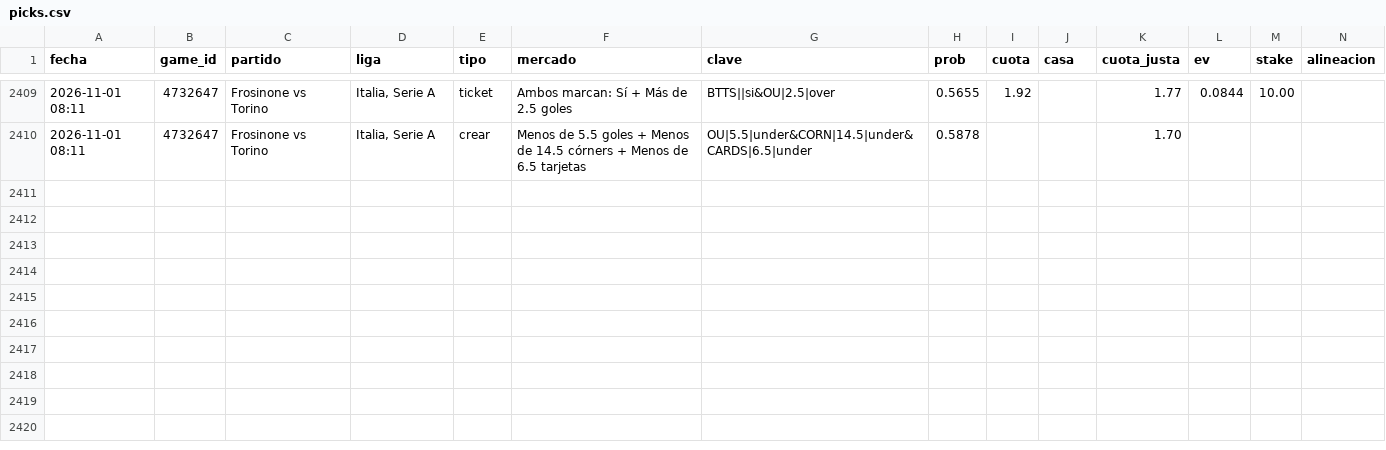
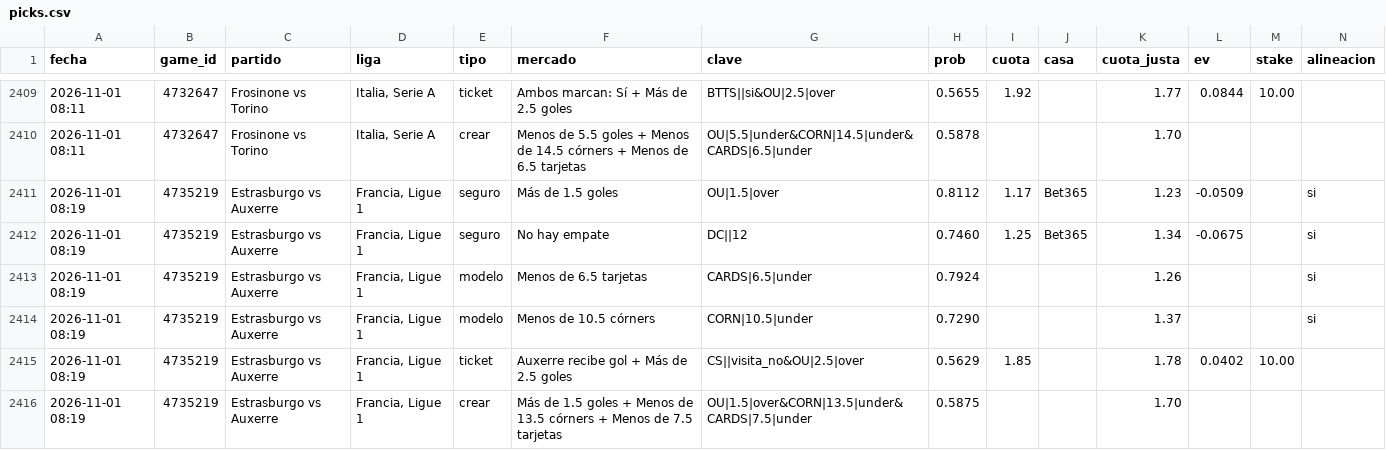
Before and after one commit to JoseVilcatoma/picks-bot, a CSV file: data/picks.csv, drawn as a sheet; only a part is shown, gaps mark what is left out; rows hold the shown columns only; the diff names each change by its address in the sheet, - before the commit and + after, or states it on an @@ line.

```diff
--- a/data/picks.csv
+++ b/data/picks.csv
+row 2411: 2026-11-01 08:19 | 4735219 | Estrasburgo vs Auxerre | Francia, Ligue 1 | seguro | Más de 1.5 goles | OU|1.5|over | 0.8112 | 1.17 | Bet365 | 1.23 | -0.0509 |  | si
+row 2412: 2026-11-01 08:19 | 4735219 | Estrasburgo vs Auxerre | Francia, Ligue 1 | seguro | No hay empate | DC||12 | 0.7460 | 1.25 | Bet365 | 1.34 | -0.0675 |  | si
+row 2413: 2026-11-01 08:19 | 4735219 | Estrasburgo vs Auxerre | Francia, Ligue 1 | modelo | Menos de 6.5 tarjetas | CARDS|6.5|under | 0.7924 |  |  | 1.26 |  |  | si
+row 2414: 2026-11-01 08:19 | 4735219 | Estrasburgo vs Auxerre | Francia, Ligue 1 | modelo | Menos de 10.5 córners | CORN|10.5|under | 0.7290 |  |  | 1.37 |  |  | si
+row 2415: 2026-11-01 08:19 | 4735219 | Estrasburgo vs Auxerre | Francia, Ligue 1 | ticket | Auxerre recibe gol + Más de 2.5 goles | CS||visita_no&OU|2.5|over | 0.5629 | 1.85 |  | 1.78 | 0.0402 | 10.00
+row 2416: 2026-11-01 08:19 | 4735219 | Estrasburgo vs Auxerre | Francia, Ligue 1 | crear | Más de 1.5 goles + Menos de 13.5 córners + Menos de 7.5 tarjetas | OU|1.5|over&CORN|13.5|under&CARDS|7.5|under | 0.5875 |  |  | 1.70
```
Also changed, not shown: 5 other files.
